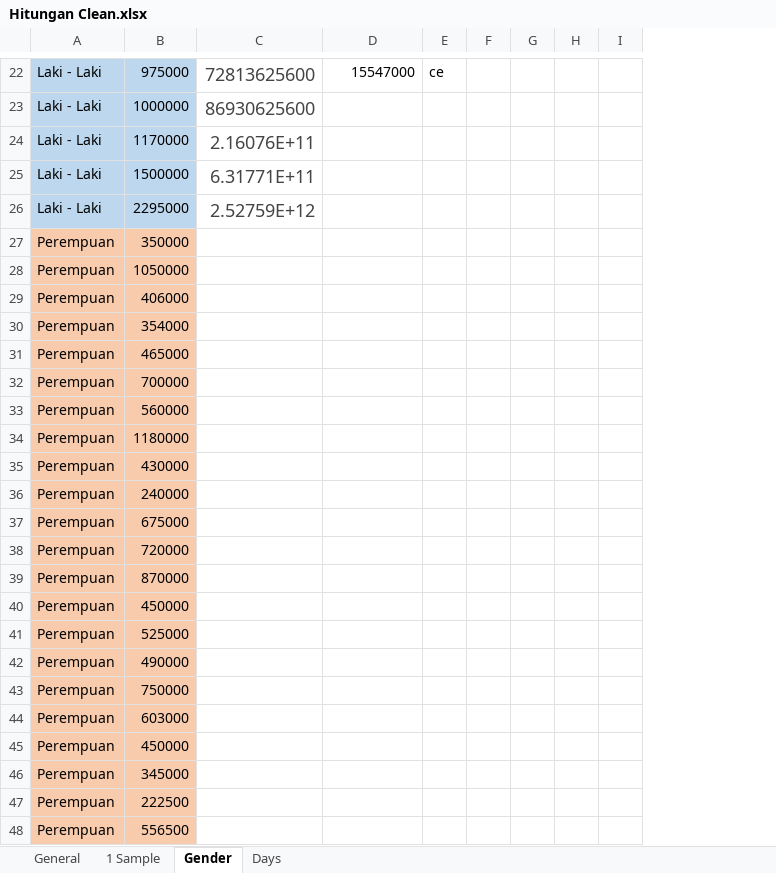
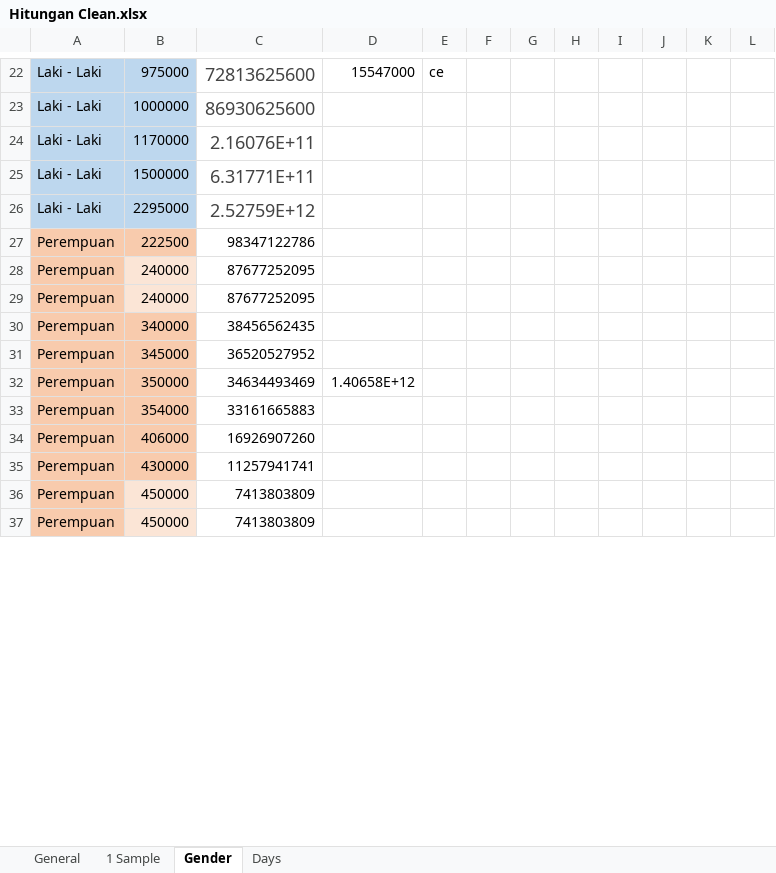
Before and after one commit to pvannyamelia/Statistics, an Excel workbook: Hitungan Clean.xlsx, sheet Gender, drawn as a sheet; only a part is shown, gaps mark what is left out; values as stored, in another font and other column widths than the file's, no borders; removed rows and columns are numbered as before the commit, all else as after; the diff covers the shown part only; the diff names each change by its address in the sheet, - before the commit and + after, or states it on an @@ line.

Commit message:
Update Hitungan Clean.xlsx

```diff
--- a/Hitungan Clean.xlsx (sheet Gender)
+++ b/Hitungan Clean.xlsx (sheet Gender)
+column J, empty
+column K, empty
+column L, empty
+row 27: Perempuan | 222500 | 98347122786
+row 28: Perempuan | 240000 | 87677252095
+row 29: Perempuan | 240000 | 87677252095
+row 30: Perempuan | 340000 | 38456562435
+row 31: Perempuan | 345000 | 36520527952
-C32: (empty)
+C32: 34634493469
-D32: (empty)
+D32: 1.40658E+12
-B33: 1050000
+B33: 354000
-C33: (empty)
+C33: 33161665883
-C34: (empty)
+C34: 16926907260
-row 30: Perempuan | 354000
-row 31: Perempuan | 465000
-row 32: Perempuan | 700000
-row 33: Perempuan | 560000
-row 34: Perempuan | 1180000
-C35: (empty)
+C35: 11257941741
-row 36: Perempuan | 240000
-row 37: Perempuan | 675000
-row 38: Perempuan | 720000
-row 39: Perempuan | 870000
-B36 fill: #F8CBAD
+B36 fill: #FBE5D6
-C36: (empty)
+C36: 7413803809
-row 41: Perempuan | 525000
-row 42: Perempuan | 490000
-row 43: Perempuan | 750000
-row 44: Perempuan | 603000
-B37 fill: #F8CBAD
+B37 fill: #FBE5D6
-C37: (empty)
+C37: 7413803809
-row 46: Perempuan | 345000
-row 47: Perempuan | 222500
-row 48: Perempuan | 556500
```
Also changed, not shown: 12 added rows, 1 removed row, 8 edited cells and cell formats elsewhere in this sheet.
